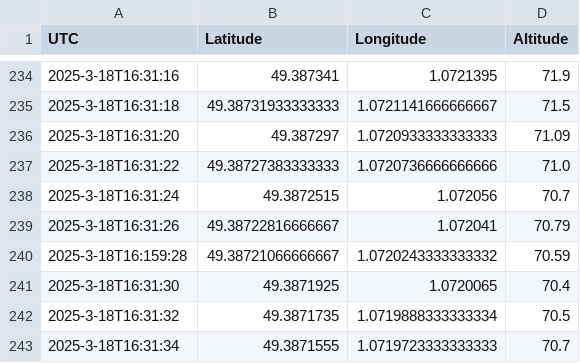
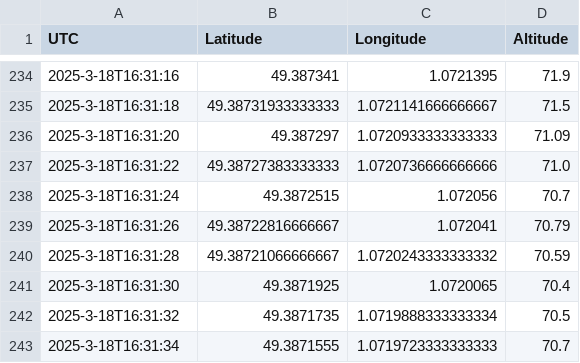
Before and after one commit to linavanille/projet-ITIneraire, a CSV file: output/leclerc/GPS_leclerc_RPI.csv, drawn as a sheet; only a part is shown, gaps mark what is left out.

Commit message:
Correction fichier GPS_Leclerc_RPI.csv

```diff
--- a/output/leclerc/GPS_leclerc_RPI.csv
+++ b/output/leclerc/GPS_leclerc_RPI.csv
@@ -239,3 +239,3 @@ UTC,Latitude,Longitude,Altitude
 2025-3-18T16:31:26,49.38722816666667,1.072041,70.79
-2025-3-18T16:159:28,49.38721066666667,1.0720243333333332,70.59
+2025-3-18T16:31:28,49.38721066666667,1.0720243333333332,70.59
 2025-3-18T16:31:30,49.3871925,1.0720065,70.4
```
